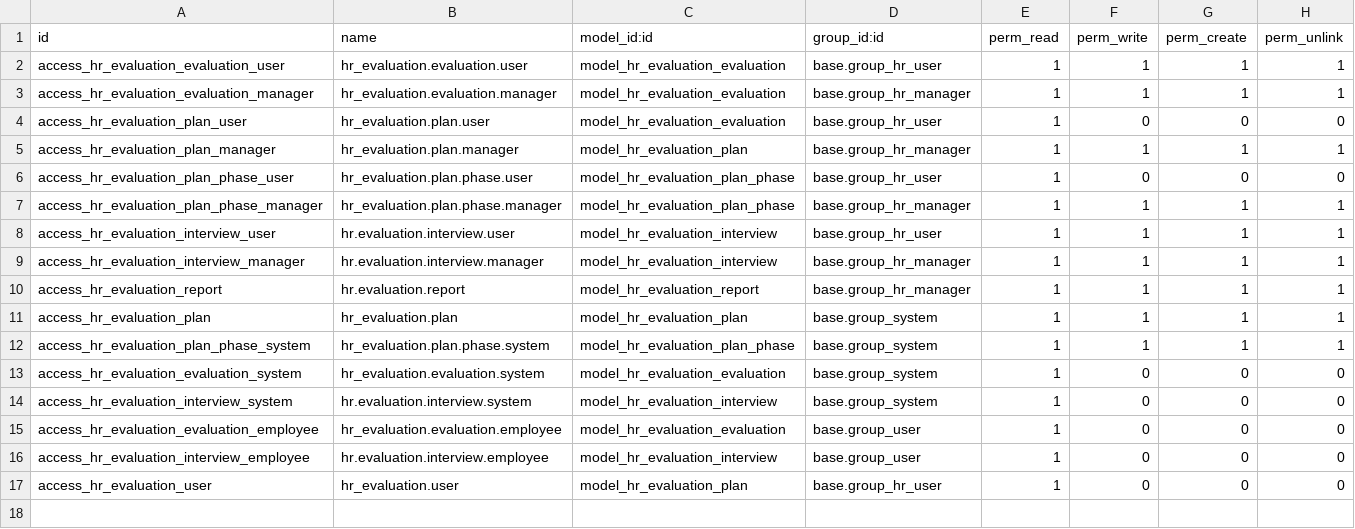
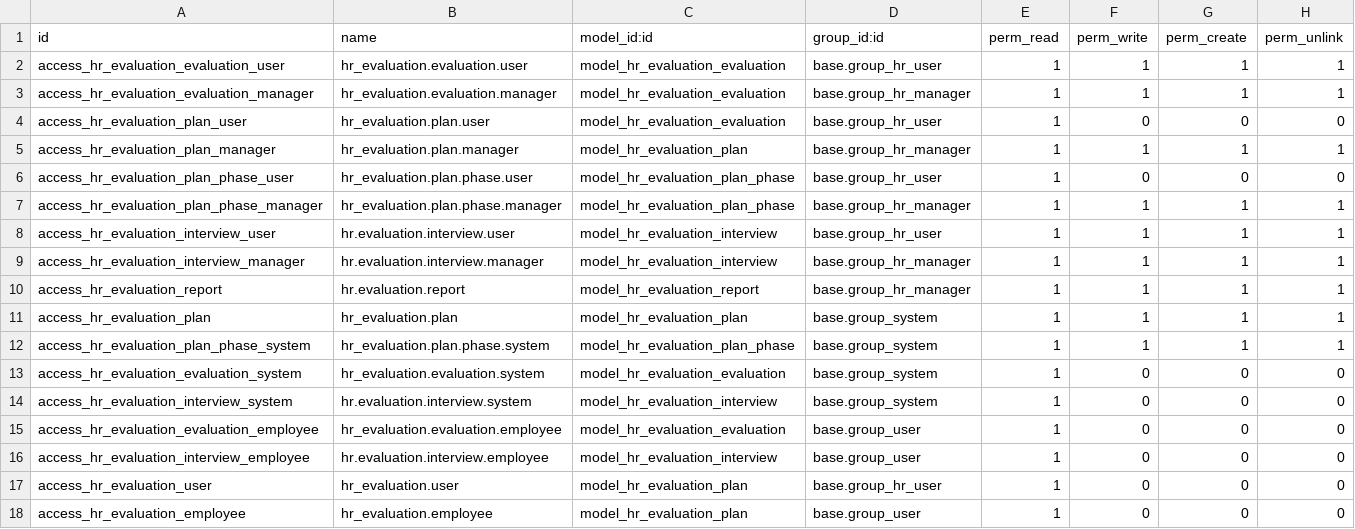
Before and after one commit to OCA/hr, a CSV file: security/ir.model.access.csv, drawn as a sheet.

Commit message:
[MOD]hr_*: usability improvement in access rights
bzr revid: amp@tinyerp.com-20100913131824-1au2kx7na9czsh4z

```diff
--- a/security/ir.model.access.csv
+++ b/security/ir.model.access.csv
@@ -17 +17,2 @@
 "access_hr_evaluation_user","hr_evaluation.user","model_hr_evaluation_plan","base.group_hr_user",1,0,0,0
+"access_hr_evaluation_employee","hr_evaluation.employee","model_hr_evaluation_plan","base.group_user",1,0,0,0
```
